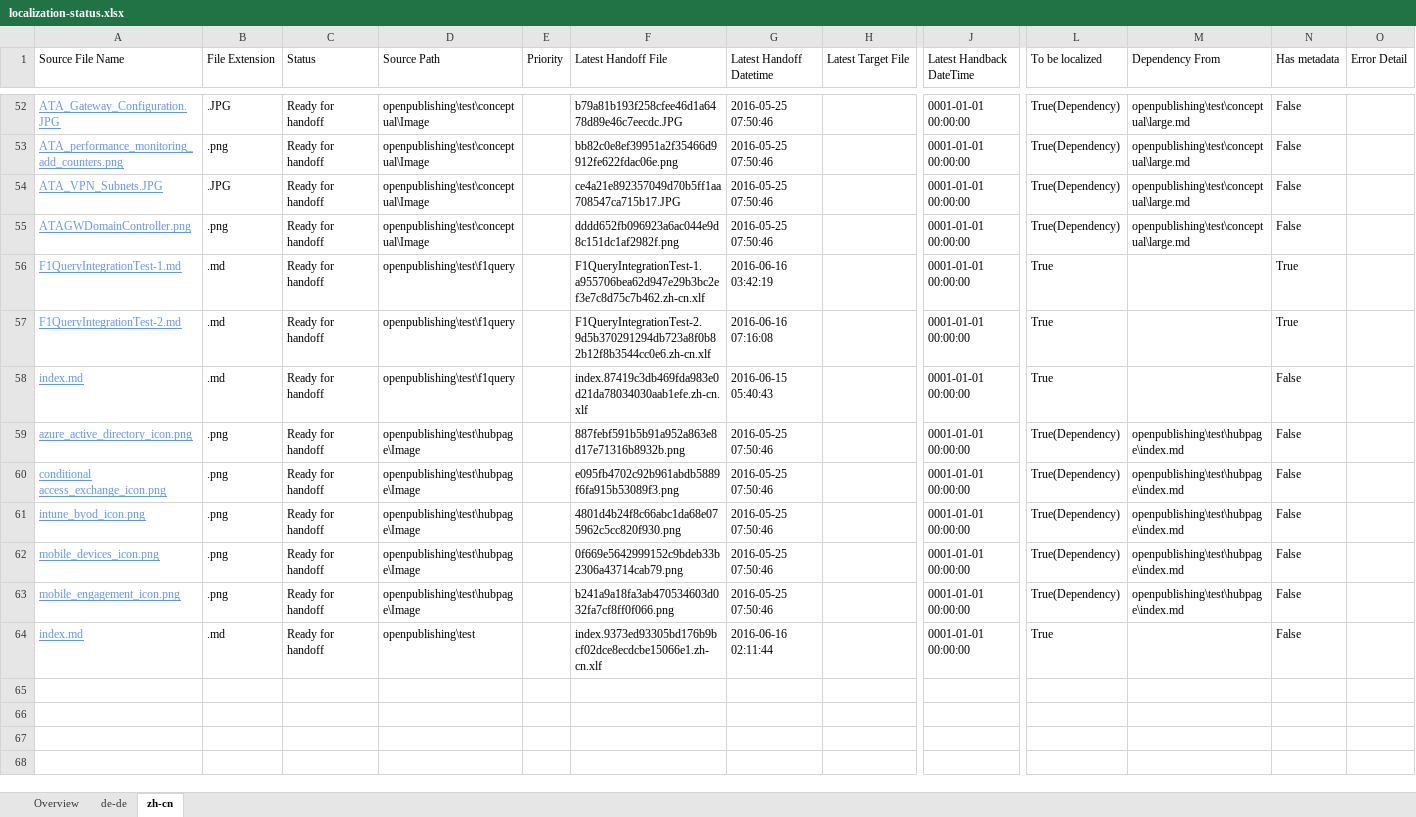
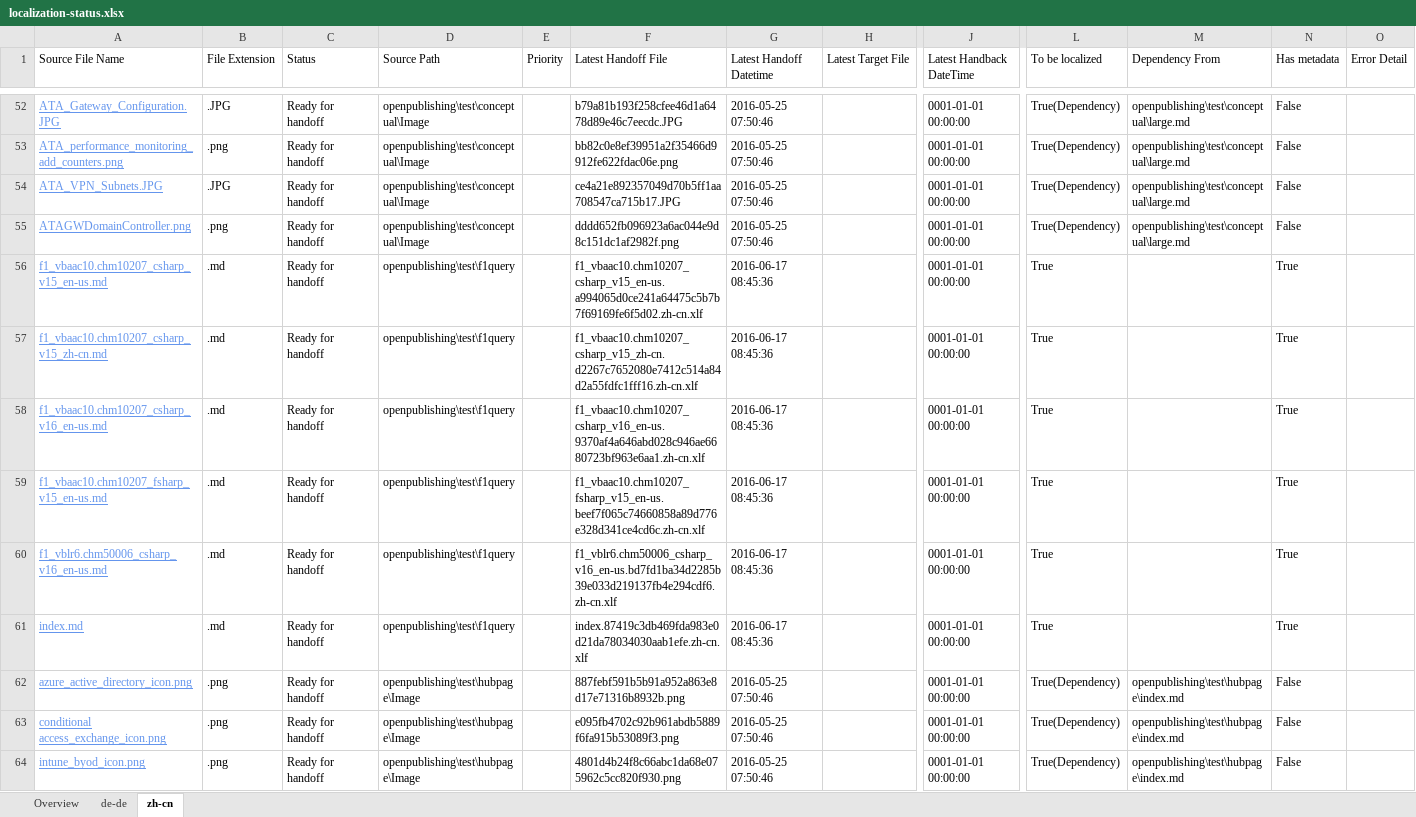
Before and after one commit to olprod/openpublishing-handback-test, an Excel workbook: ol-handback/Microsoft/openpublishing-test/master/localization-status.xlsx, sheet zh-cn, drawn as a sheet; only a part is shown, gaps mark what is left out; the shorter side is filled out with more unchanged rows; values as stored, in another font and other column widths than the file's, no borders; table styles not drawn; addresses are those after the commit; rows hold the shown columns only; the diff names each change by its address in the sheet, - before the commit and + after, or states it on an @@ line.

Commit message:
Generate Report for Handoff

```diff
--- a/ol-handback/Microsoft/openpublishing-test/master/localization-status.xlsx (sheet zh-cn)
+++ b/ol-handback/Microsoft/openpublishing-test/master/localization-status.xlsx (sheet zh-cn)
+row 56: f1_vbaac10.chm10207_csharp_v15_en-us.md | .md | Ready for handoff | openpublishing\test\f1query |  | f1_vbaac10.chm10207_csharp_v15_en-us.a994065d0ce241a64475c5b7b7f69169fe6f5d02.zh-cn.xlf | 2016-06-17 08:45:36 |  | 0001-01-01 00:00:00 | True |  | True
+row 57: f1_vbaac10.chm10207_csharp_v15_zh-cn.md | .md | Ready for handoff | openpublishing\test\f1query |  | f1_vbaac10.chm10207_csharp_v15_zh-cn.d2267c7652080e7412c514a84d2a55fdfc1fff16.zh-cn.xlf | 2016-06-17 08:45:36 |  | 0001-01-01 00:00:00 | True |  | True
+row 58: f1_vbaac10.chm10207_csharp_v16_en-us.md | .md | Ready for handoff | openpublishing\test\f1query |  | f1_vbaac10.chm10207_csharp_v16_en-us.9370af4a646abd028c946ae6680723bf963e6aa1.zh-cn.xlf | 2016-06-17 08:45:36 |  | 0001-01-01 00:00:00 | True |  | True
-A59 (Source File Name): F1QueryIntegrationTest-1.md
+A59 (Source File Name): f1_vbaac10.chm10207_fsharp_v15_en-us.md
-F59 (Latest Handoff File): F1QueryIntegrationTest-1.a955706bea62d947e29b3bc2ef3e7c8d75c7b462.zh-cn.xlf
+F59 (Latest Handoff File): f1_vbaac10.chm10207_fsharp_v15_en-us.beef7f065c74660858a89d776e328d341ce4cd6c.zh-cn.xlf
-G59 (Latest Handoff Datetime): 2016-06-16 03:42:19
+G59 (Latest Handoff Datetime): 2016-06-17 08:45:36
-A60 (Source File Name): F1QueryIntegrationTest-2.md
+A60 (Source File Name): f1_vblr6.chm50006_csharp_v16_en-us.md
-F60 (Latest Handoff File): F1QueryIntegrationTest-2.9d5b370291294db723a8f0b82b12f8b3544cc0e6.zh-cn.xlf
+F60 (Latest Handoff File): f1_vblr6.chm50006_csharp_v16_en-us.bd7fd1ba34d2285b39e033d219137fb4e294cdf6.zh-cn.xlf
-G60 (Latest Handoff Datetime): 2016-06-16 07:16:08
+G60 (Latest Handoff Datetime): 2016-06-17 08:45:36
-G61 (Latest Handoff Datetime): 2016-06-15 05:40:43
+G61 (Latest Handoff Datetime): 2016-06-17 08:45:36
-N61 (Has metadata): False
+N61 (Has metadata): True
```
Also changed, not shown: sheet de-de, sheet Overview.
